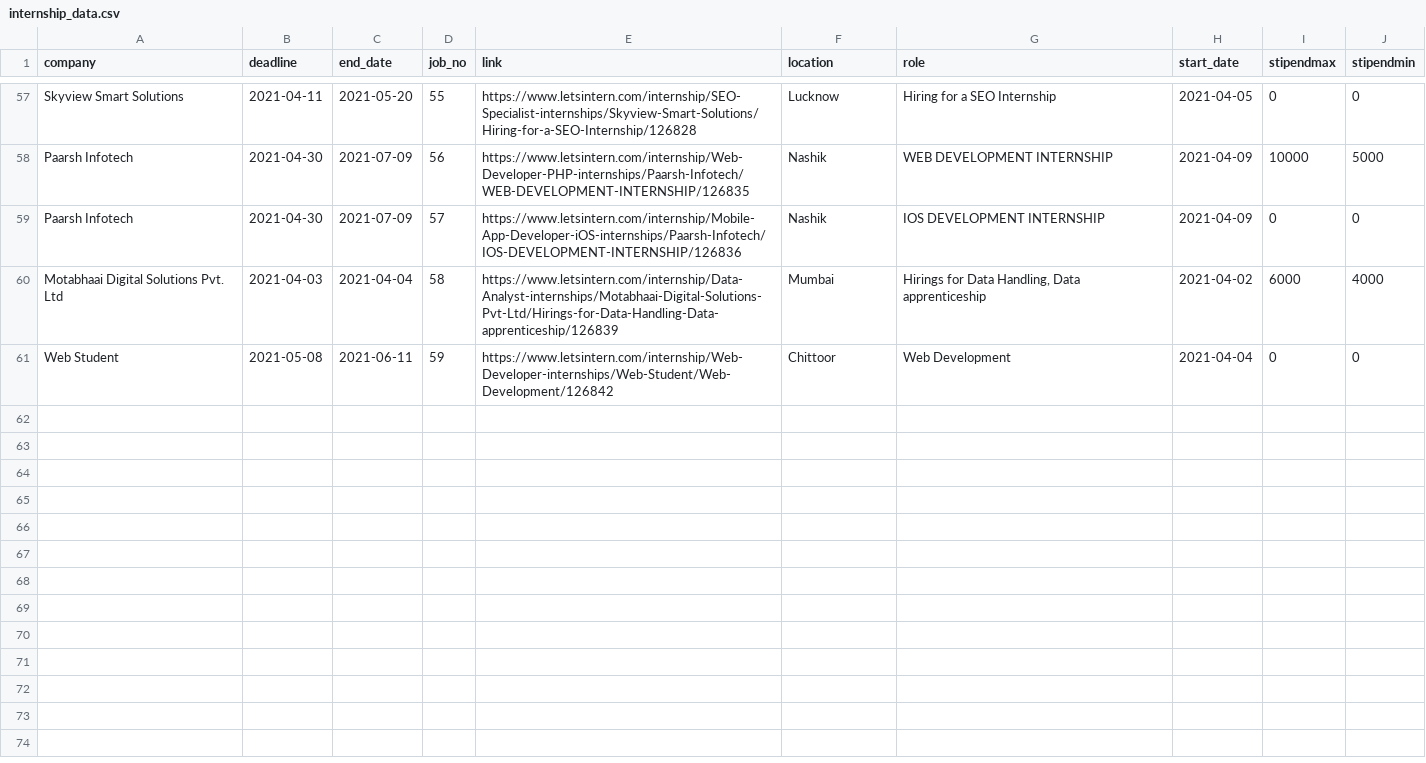
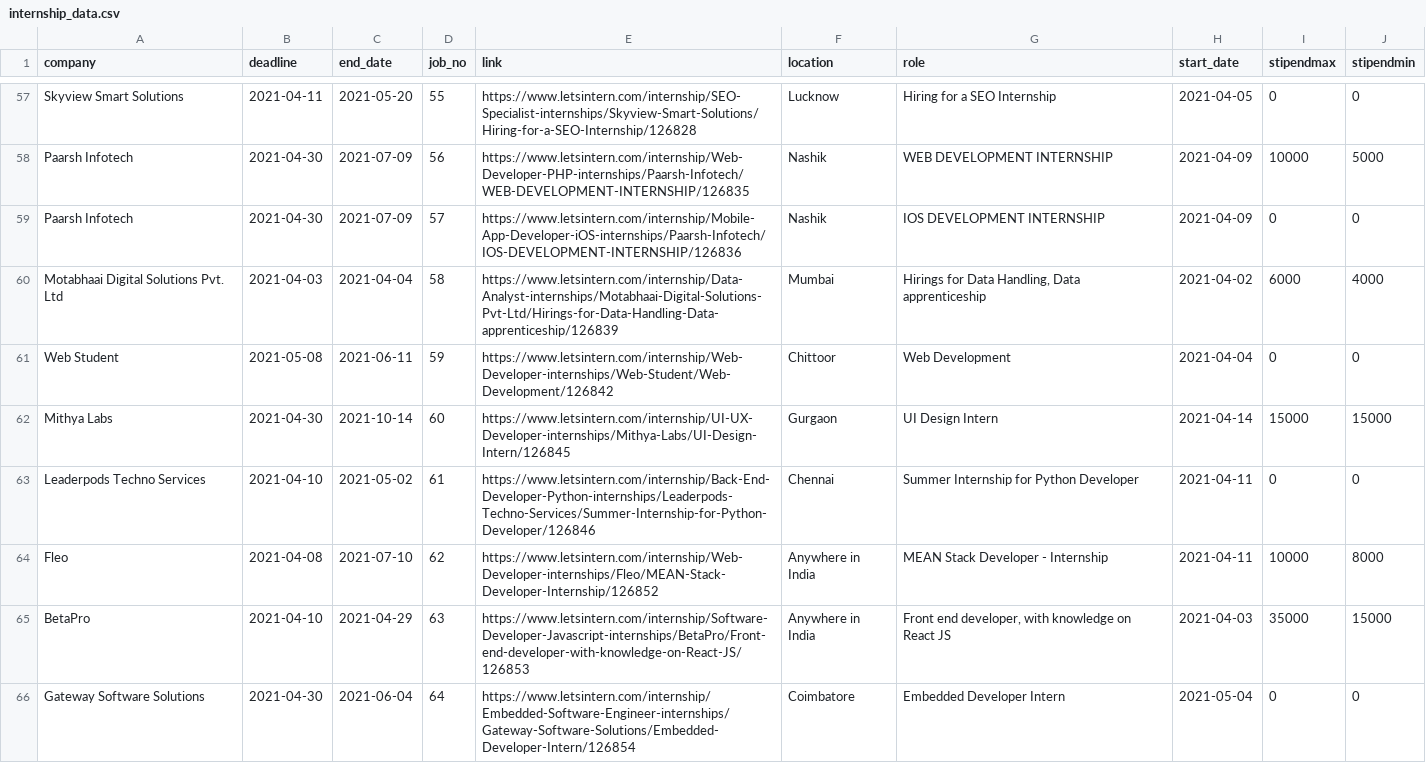
Before and after one commit to xzaviourr/InternTracker, a CSV file: InternTracker/internship_data.csv, drawn as a sheet; only a part is shown, gaps mark what is left out; the diff covers the shown part only.

```diff
--- a/InternTracker/internship_data.csv
+++ b/InternTracker/internship_data.csv
@@ -61 +61,6 @@ Motabhaai Digital Solutions Pvt. Ltd,2021-04-03,2021-04-04,58,https://www.letsin
 Web Student,2021-05-08,2021-06-11,59,https://www.letsintern.com/internship/Web-Developer-internships/Web-Student/Web-Development/126842,Chittoor,Web Development,2021-04-04,0,0
+Mithya Labs,2021-04-30,2021-10-14,60,https://www.letsintern.com/internship/UI-UX-Developer-internships/Mithya-Labs/UI-Design-Intern/126845,Gurgaon,UI Design Intern,2021-04-14,15000,15000
+Leaderpods Techno Services,2021-04-10,2021-05-02,61,https://www.letsintern.com/internship/Back-End-Developer-Python-internships/Leaderpods-Techno-Services/Summer-Internship-for-Python-Developer/126846,Chennai,Summer Internship for Python Developer,2021-04-11,0,0
+Fleo,2021-04-08,2021-07-10,62,https://www.letsintern.com/internship/Web-Developer-internships/Fleo/MEAN-Stack-Developer-Internship/126852,Anywhere in India,MEAN Stack Developer - Internship,2021-04-11,10000,8000
+BetaPro,2021-04-10,2021-04-29,63,https://www.letsintern.com/internship/Software-Developer-Javascript-internships/BetaPro/Front-end-developer-with-knowledge-on-React-JS/126853,Anywhere in India,"Front end developer, with knowledge on React JS",2021-04-03,35000,15000
+Gateway Software Solutions ,2021-04-30,2021-06-04,64,https://www.letsintern.com/internship/Embedded-Software-Engineer-internships/Gateway-Software-Solutions/Embedded-Developer-Intern/126854,Coimbatore,Embedded Developer Intern,2021-05-04,0,0
```
Also changed, not shown: 3 added rows, 3 removed rows and 26 edited cells elsewhere in this file, 1 other file.
